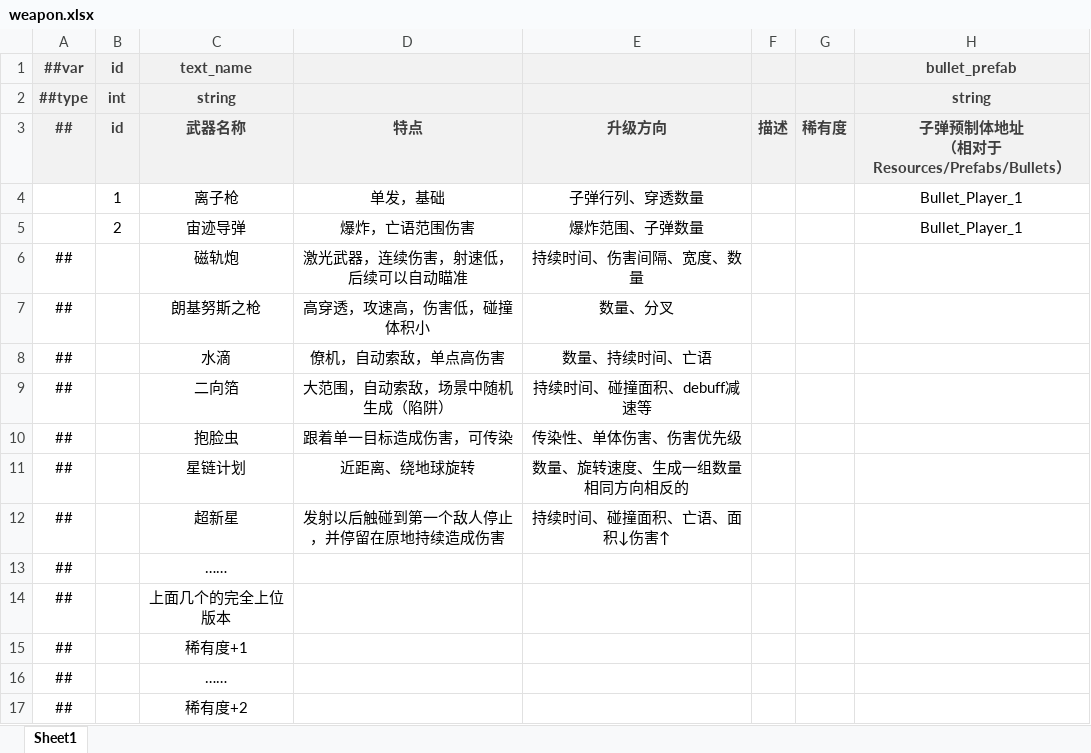
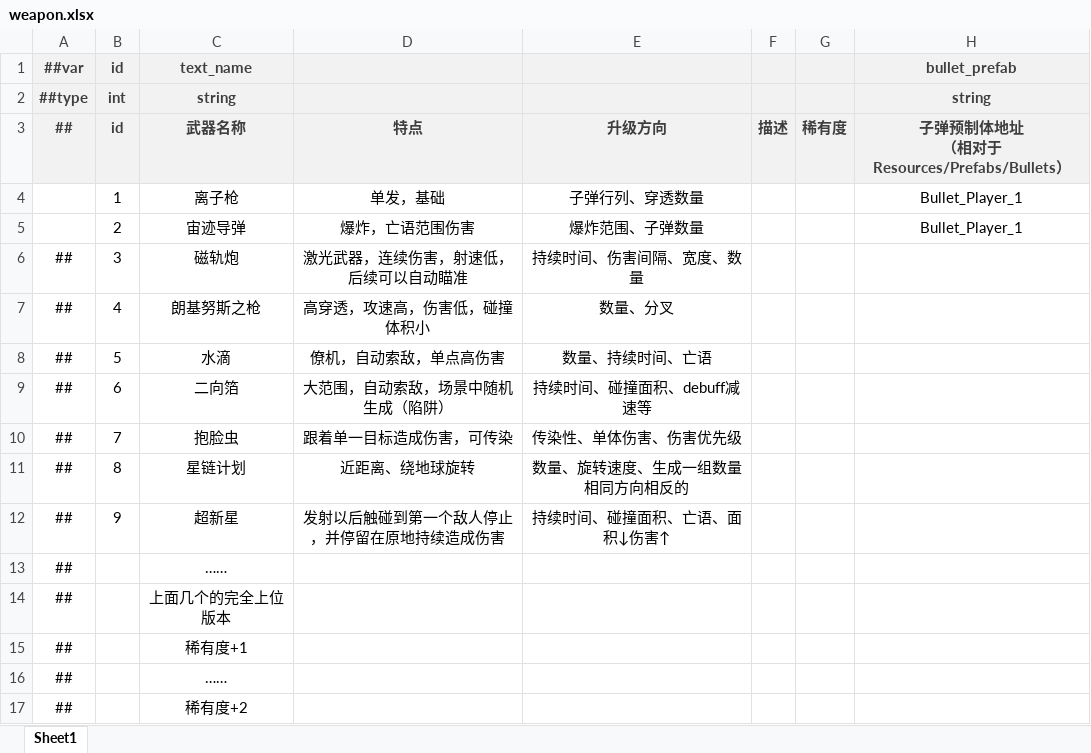
Before and after one commit to BroochWu/ZiStar, an Excel workbook: _ConfigExcels/Datas/weapon.xlsx, sheet Sheet1, drawn as a sheet; only a part is shown; values as stored, in another font and other column widths than the file's, no borders; the diff names each change by its address in the sheet, - before the commit and + after, or states it on an @@ line.

Commit message:
武器设计

```diff
--- a/_ConfigExcels/Datas/weapon.xlsx (sheet Sheet1)
+++ b/_ConfigExcels/Datas/weapon.xlsx (sheet Sheet1)
-B6 (id): (empty)
+B6 (id): 3
-B7 (id): (empty)
+B7 (id): 4
-B8 (id): (empty)
+B8 (id): 5
-B9 (id): (empty)
+B9 (id): 6
-B10 (id): (empty)
+B10 (id): 7
-B11 (id): (empty)
+B11 (id): 8
-B12 (id): (empty)
+B12 (id): 9
```
